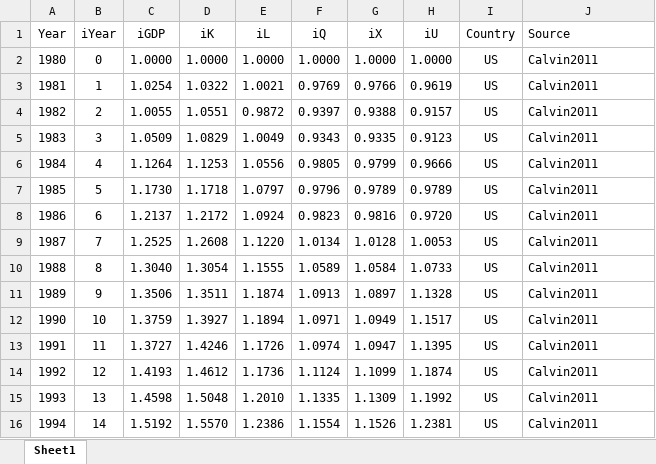
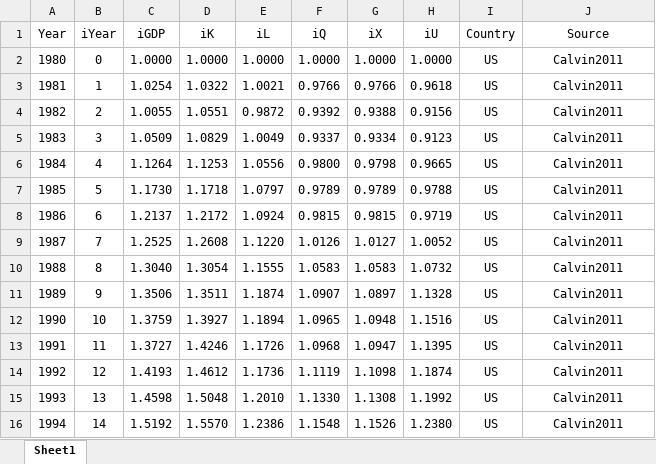
Before and after one commit to EconModels/MacroGrowth, an Excel workbook: data/Excel Workbooks/Calvin2011/AllDataWorkbook.xlsx, sheet Sheet1, drawn as a sheet; only a part is shown; values as stored, in another font and other column widths than the file's, no borders; the diff covers the shown part only; the diff names each change by its address in the sheet, - before the commit and + after, or states it on an @@ line.

Commit message:
Removed human muscle work from energy data.

```diff
--- a/data/Excel Workbooks/Calvin2011/AllDataWorkbook.xlsx (sheet Sheet1)
+++ b/data/Excel Workbooks/Calvin2011/AllDataWorkbook.xlsx (sheet Sheet1)
-J1:J16 alignment: left
+J1:J16 alignment: center
-F3 (iQ): 0.9769
+F3 (iQ): 0.9766
-H3 (iU): 0.9619
+H3 (iU): 0.9618
-F4 (iQ): 0.9397
+F4 (iQ): 0.9392
-H4 (iU): 0.9157
+H4 (iU): 0.9156
-F5 (iQ): 0.9343
+F5 (iQ): 0.9337
-G5 (iX): 0.9335
+G5 (iX): 0.9334
-F6 (iQ): 0.9805
+F6 (iQ): 0.9800
-G6 (iX): 0.9799
+G6 (iX): 0.9798
-H6 (iU): 0.9666
+H6 (iU): 0.9665
-F7 (iQ): 0.9796
+F7 (iQ): 0.9789
-H7 (iU): 0.9789
+H7 (iU): 0.9788
-F8 (iQ): 0.9823
+F8 (iQ): 0.9815
-G8 (iX): 0.9816
+G8 (iX): 0.9815
-H8 (iU): 0.9720
+H8 (iU): 0.9719
-F9 (iQ): 1.0134
+F9 (iQ): 1.0126
-G9 (iX): 1.0128
+G9 (iX): 1.0127
-H9 (iU): 1.0053
+H9 (iU): 1.0052
-F10 (iQ): 1.0589
+F10 (iQ): 1.0583
-G10 (iX): 1.0584
+G10 (iX): 1.0583
-H10 (iU): 1.0733
+H10 (iU): 1.0732
-F11 (iQ): 1.0913
+F11 (iQ): 1.0907
-F12 (iQ): 1.0971
+F12 (iQ): 1.0965
-G12 (iX): 1.0949
+G12 (iX): 1.0948
-H12 (iU): 1.1517
+H12 (iU): 1.1516
-F13 (iQ): 1.0974
+F13 (iQ): 1.0968
-F14 (iQ): 1.1124
+F14 (iQ): 1.1119
-G14 (iX): 1.1099
+G14 (iX): 1.1098
-F15 (iQ): 1.1335
+F15 (iQ): 1.1330
-G15 (iX): 1.1309
+G15 (iX): 1.1308
-F16 (iQ): 1.1554
+F16 (iQ): 1.1548
-H16 (iU): 1.2381
+H16 (iU): 1.2380
```
Also changed, not shown: 400 edited cells and cell formats elsewhere in this sheet, formulas that keep their value, data/Excel Workbooks/Calvin2011/JapanDataWorkbook.xlsx, data/Excel Workbooks/Calvin2011/TanzaniaDataWorkbook.xlsx, 9 other files.
